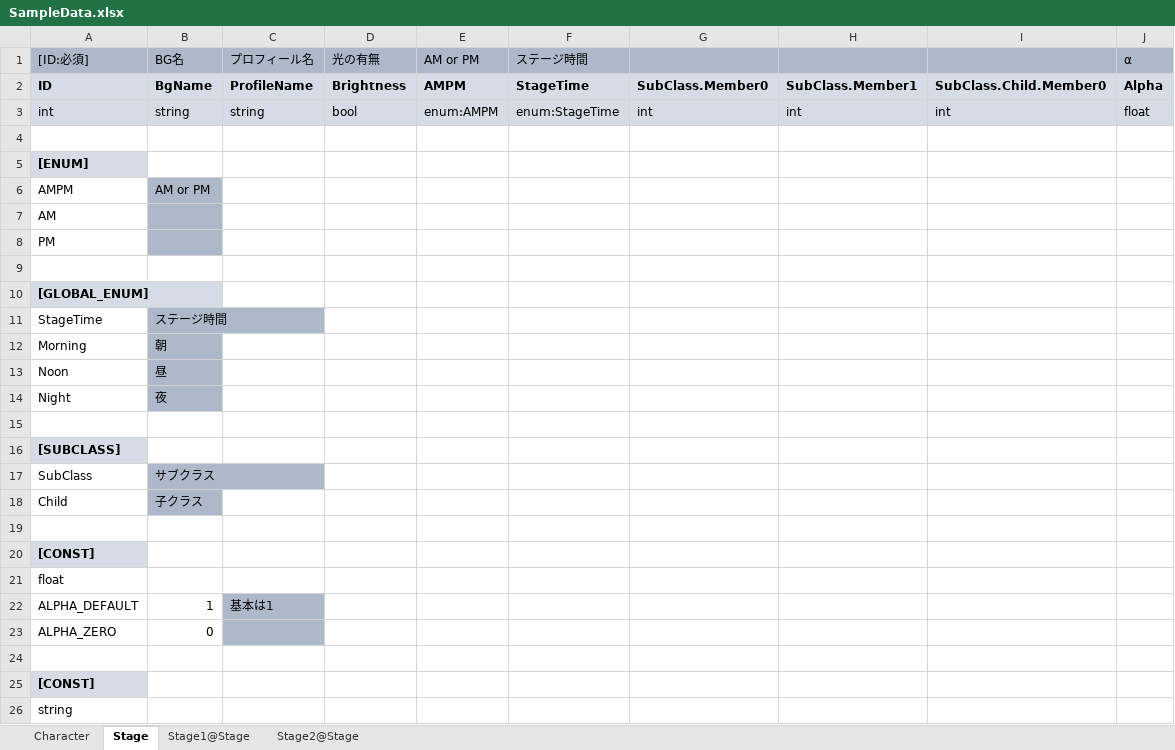
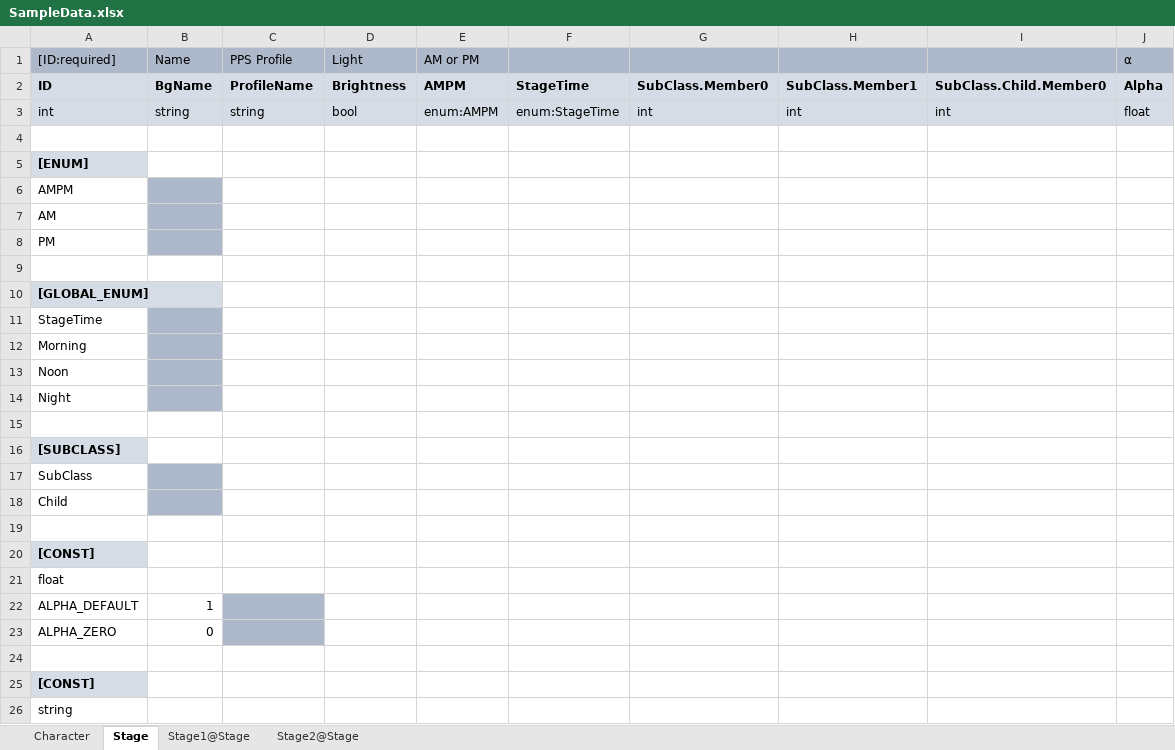
Before and after one commit to catsnipe/XlsToJson, an Excel workbook: Assets/SampleData.xlsx, sheet Stage, drawn as a sheet; only a part is shown; values as stored, in another font and other column widths than the file's, no borders; removed rows and columns are numbered as before the commit, all else as after; the diff names each change by its address in the sheet, - before the commit and + after, or states it on an @@ line.

Commit message:
fix SampleData

```diff
--- a/Assets/SampleData.xlsx (sheet Stage)
+++ b/Assets/SampleData.xlsx (sheet Stage)
-row 1: [ID:必須] | BG名 | プロフィール名 | 光の有無 | AM or PM | ステージ時間 |  |  |  | α
+row 1: [ID:required] | Name | PPS Profile | Light | AM or PM |  |  |  |  | α
-B6: AM or PM
+B6: (empty)
-B11: ステージ時間
+B11: (empty)
-B12: 朝
+B12: (empty)
-B13: 昼
+B13: (empty)
-B14: 夜
+B14: (empty)
-B17: サブクラス
+B17: (empty)
-B18: 子クラス
+B18: (empty)
-C22: 基本は1
+C22: (empty)
```
Also changed, not shown: sheet Character, charts or pictures, 1 other file.
